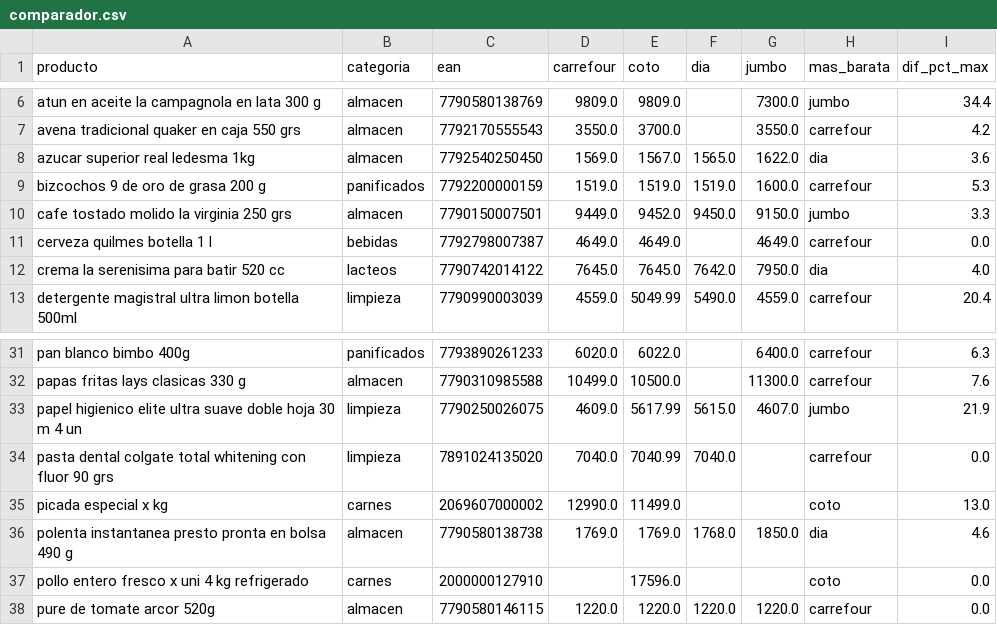
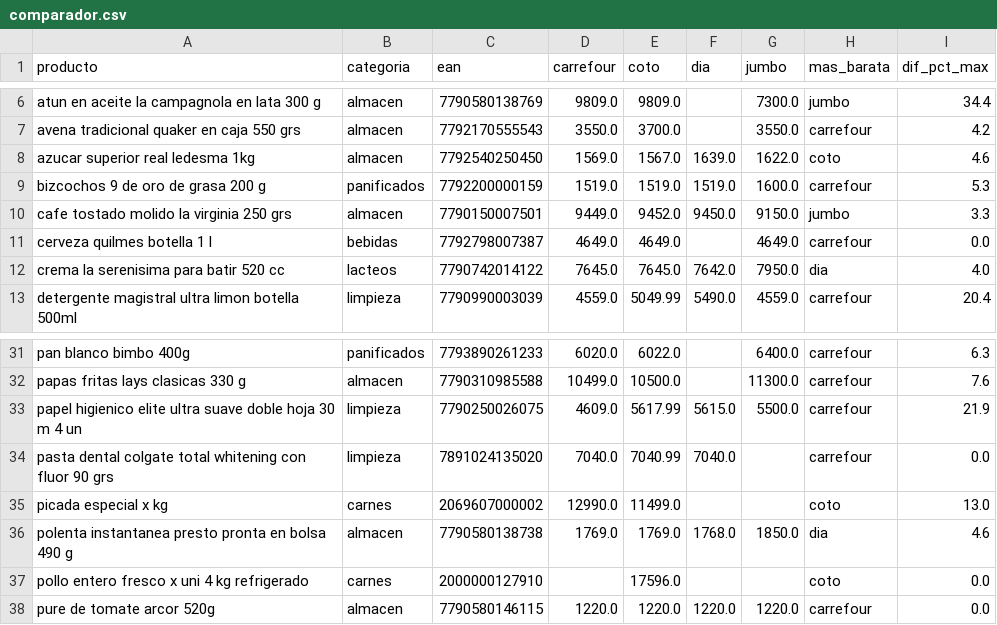
Before and after one commit to licgermancardenas-crypto/precios_argentina2026, a CSV file: data/public/comparador.csv, drawn as a sheet; only a part is shown, gaps mark what is left out.

```diff
--- a/data/public/comparador.csv
+++ b/data/public/comparador.csv
@@ -7,3 +7,3 @@ atun en aceite la campagnola en lata 300 g,almacen,7790580138769,9809.0,9809.0,,
 avena tradicional quaker en caja 550 grs,almacen,7792170555543,3550.0,3700.0,,3550.0,carrefour,4.2
-azucar superior real ledesma 1kg,almacen,7792540250450,1569.0,1567.0,1565.0,1622.0,dia,3.6
+azucar superior real ledesma 1kg,almacen,7792540250450,1569.0,1567.0,1639.0,1622.0,coto,4.6
 bizcochos 9 de oro de grasa 200 g,panificados,7792200000159,1519.0,1519.0,1519.0,1600.0,carrefour,5.3
@@ -32,3 +32,3 @@ pan blanco bimbo 400g,panificados,7793890261233,6020.0,6022.0,,6400.0,carrefour,
 papas fritas lays clasicas 330 g,almacen,7790310985588,10499.0,10500.0,,11300.0,carrefour,7.6
-papel higienico elite ultra suave doble hoja 30 m 4 un,limpieza,7790250026075,4609.0,5617.99,5615.0,4607.0,jumbo,21.9
+papel higienico elite ultra suave doble hoja 30 m 4 un,limpieza,7790250026075,4609.0,5617.99,5615.0,5500.0,carrefour,21.9
 pasta dental colgate total whitening con fluor 90 grs,limpieza,7891024135020,7040.0,7040.99,7040.0,,carrefour,0.0
```
Also changed, not shown: data/public/indice_canasta.csv, data/public/regresores.csv, 12 other files.
